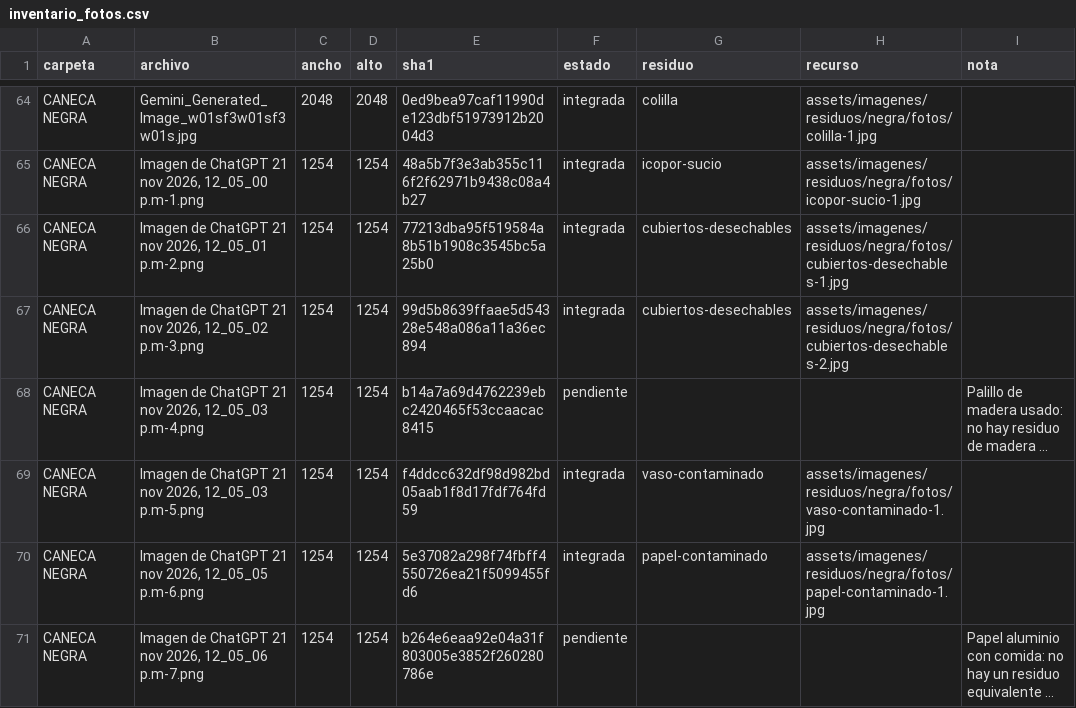
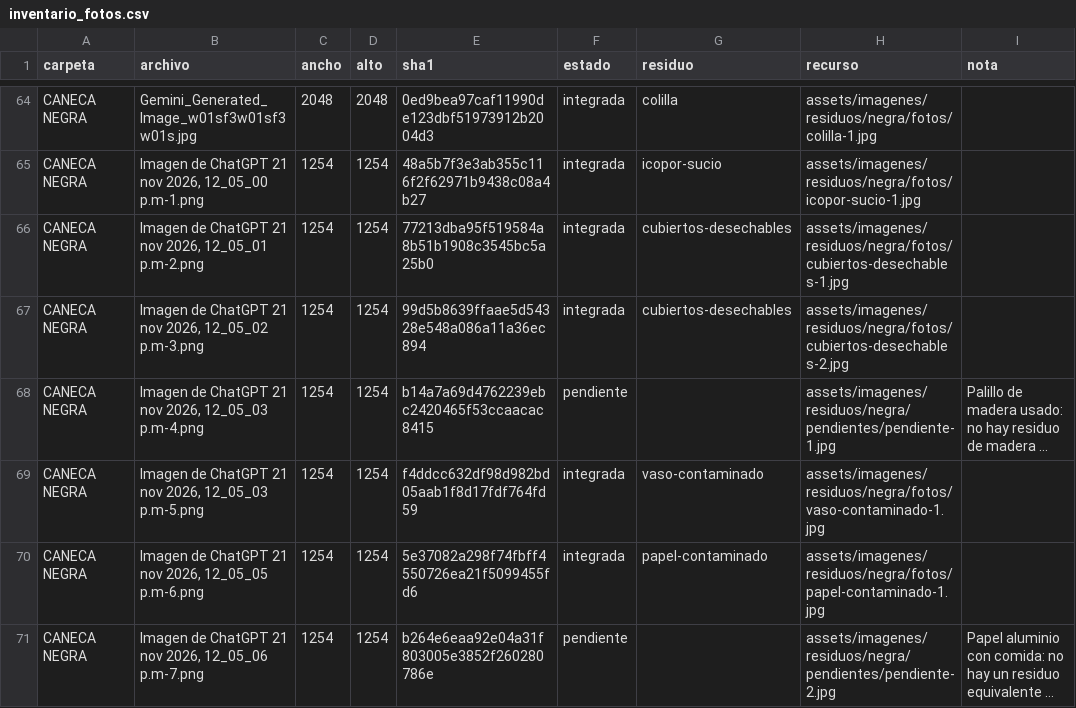
Before and after one commit to JorgeGutho21/EcoAccess-2026-2, a CSV file: docs/evidencias/catalogo_fotos/inventario_fotos.csv, drawn as a sheet; only a part is shown, gaps mark what is left out; long unchanged cells end in …; the diff covers the shown part only; the diff names each change by its address in the sheet, - before the commit and + after, or states it on an @@ line.

```diff
--- a/docs/evidencias/catalogo_fotos/inventario_fotos.csv
+++ b/docs/evidencias/catalogo_fotos/inventario_fotos.csv
-H68 (recurso): (empty)
+H68 (recurso): assets/imagenes/residuos/negra/pendientes/pendiente-1.jpg
-H71 (recurso): (empty)
+H71 (recurso): assets/imagenes/residuos/negra/pendientes/pendiente-2.jpg
```
Also changed, not shown: 10 edited cells elsewhere in this file, 23 other files.
